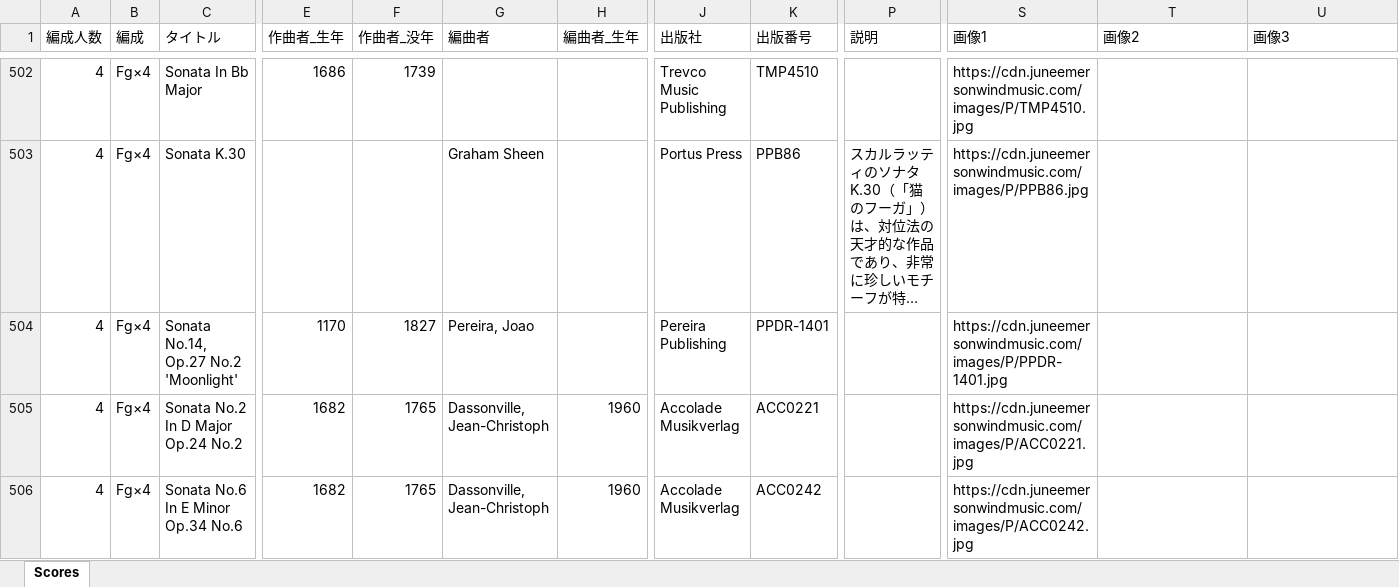
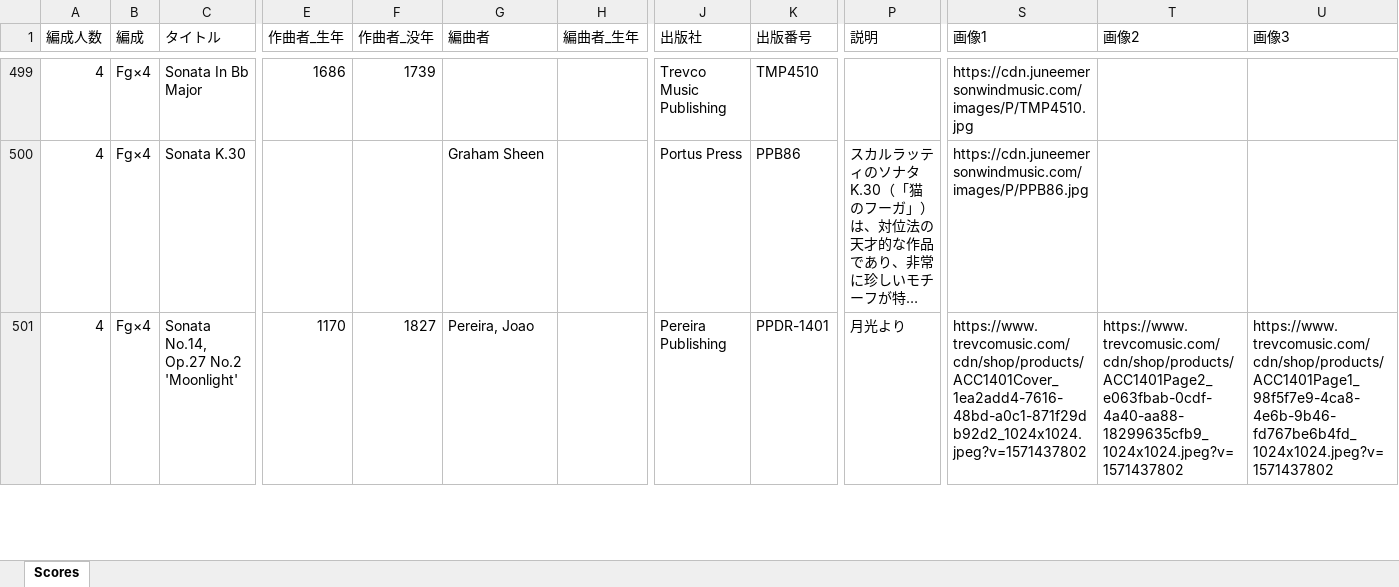
Before and after one commit to vellumcodex/bassoon-ensemble-library, an Excel workbook: data/ensemble-scores.xlsx, sheet Scores, drawn as a sheet; only a part is shown, gaps mark what is left out; long unchanged cells end in …; values as stored, in another font and other column widths than the file's, no cell formats; charts and pictures and conditional formats and table styles not drawn; removed rows and columns are numbered as before the commit, all else as after; rows hold the shown columns only; the diff covers the shown part only; the diff names each change by its address in the sheet, - before the commit and + after, or states it on an @@ line.

```diff
--- a/data/ensemble-scores.xlsx (sheet Scores)
+++ b/data/ensemble-scores.xlsx (sheet Scores)
-P501 (説明): (empty)
+P501 (説明): 月光より
-S501 (画像1): https://cdn.juneemersonwindmusic.com/images/P/PPDR-1401.jpg
+S501 (画像1): https://www.trevcomusic.com/cdn/shop/products/ACC1401Cover_1ea2add4-7616-48bd-a0c1-871f29db92d2_1024x1024.jpeg?v=1571437802
-T501 (画像2): (empty)
+T501 (画像2): https://www.trevcomusic.com/cdn/shop/products/ACC1401Page2_e063fbab-0cdf-4a40-aa88-18299635cfb9_1024x1024.jpeg?v=1571437802
-U501 (画像3): (empty)
+U501 (画像3): https://www.trevcomusic.com/cdn/shop/products/ACC1401Page1_98f5f7e9-4ca8-4e6b-9b46-fd767be6b4fd_1024x1024.jpeg?v=1571437802
-row 505: 4 | Fg×4 | Sonata No.2 In D Major Op.24 No.2 | 1682 | 1765 | Dassonville, Jean-Christoph | 1960 | Accolade Musikverlag | ACC0221 |  | https://cdn.juneemersonwindmusic.com/images/P/ACC0221.jpg
-row 506: 4 | Fg×4 | Sonata No.6 In E Minor Op.34 No.6 | 1682 | 1765 | Dassonville, Jean-Christoph | 1960 | Accolade Musikverlag | ACC0242 |  | https://cdn.juneemersonwindmusic.com/images/P/ACC0242.jpg
```
Also changed, not shown: 62 added rows, 9 removed rows and 467 edited cells elsewhere in this sheet, cell formats.
